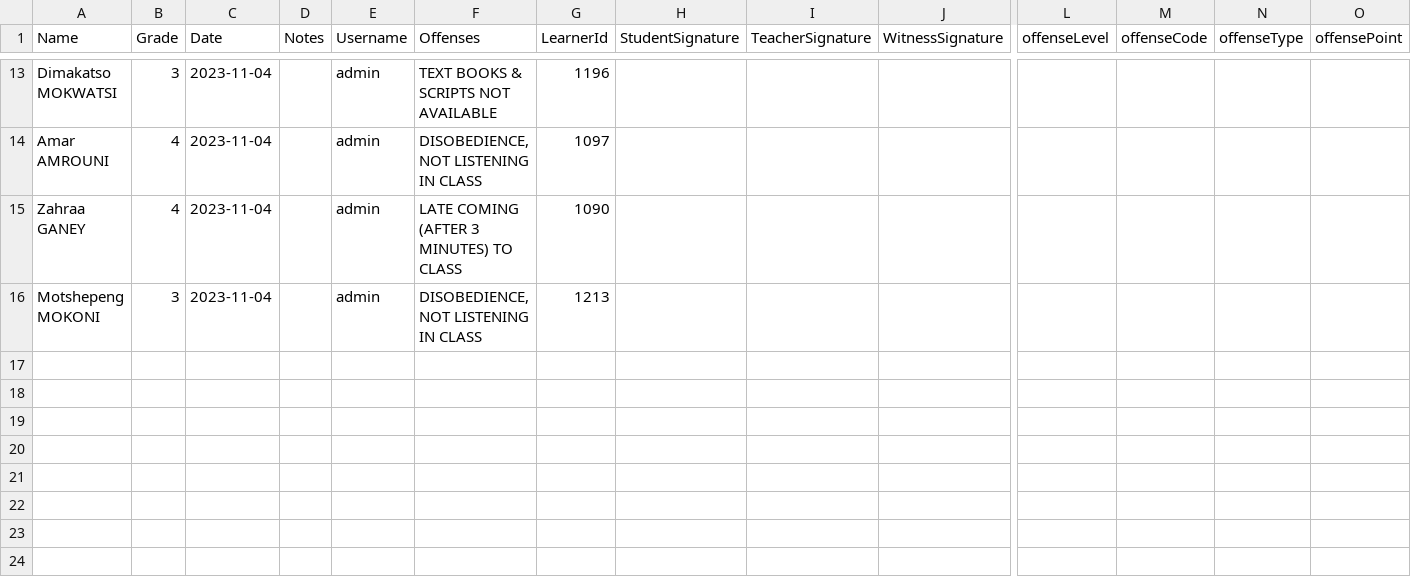
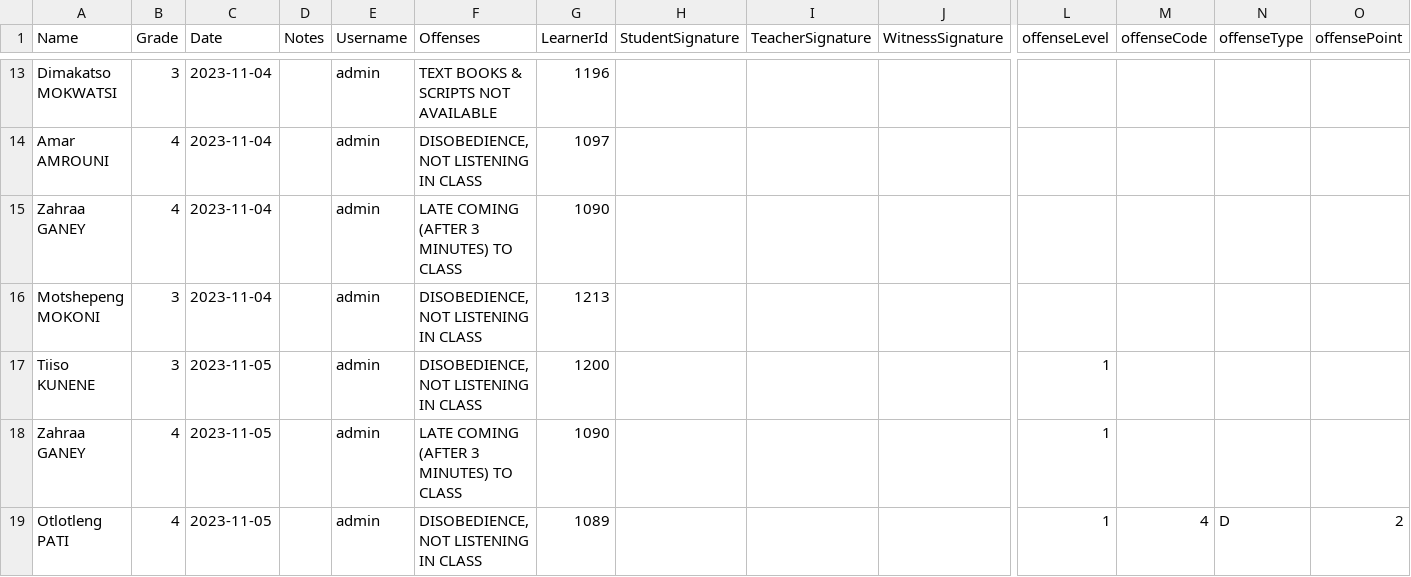
Before and after one commit to muhammadqasimc/Demerit-System, a CSV file: pending_submissions.csv, drawn as a sheet; only a part is shown, gaps mark what is left out; rows hold the shown columns only; the diff names each change by its address in the sheet, - before the commit and + after, or states it on an @@ line.

Commit message:
offenses working csv with code fields

```diff
--- a/pending_submissions.csv
+++ b/pending_submissions.csv
+row 17: Tiiso KUNENE | 3 | 2023-11-05 |  | admin | DISOBEDIENCE, NOT LISTENING IN CLASS | 1200 |  |  |  | 1
+row 18: Zahraa GANEY | 4 | 2023-11-05 |  | admin | LATE COMING (AFTER 3 MINUTES) TO CLASS | 1090 |  |  |  | 1
+row 19: Otlotleng PATI | 4 | 2023-11-05 |  | admin | DISOBEDIENCE, NOT LISTENING IN CLASS | 1089 |  |  |  | 1 | 4 | D | 2
```
Also changed, not shown: 7 other files.
